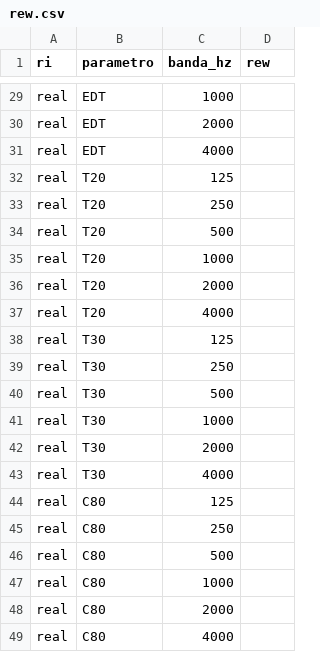
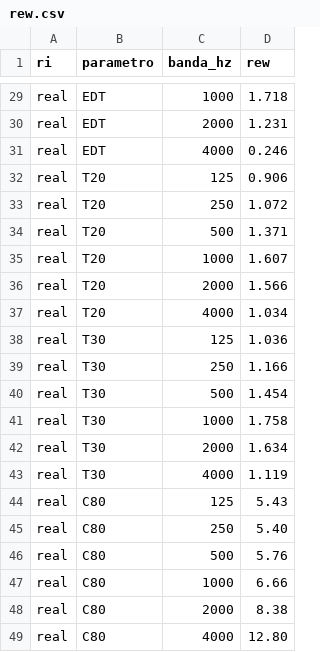
Before and after one commit to leonardofvalle/rir-api, a CSV file: docs/m3/rew.csv, drawn as a sheet; only a part is shown, gaps mark what is left out; the diff covers the shown part only; the diff names each change by its address in the sheet, - before the commit and + after, or states it on an @@ line.

```diff
--- a/docs/m3/rew.csv
+++ b/docs/m3/rew.csv
-D29 (rew): (empty)
+D29 (rew): 1.718
-D30 (rew): (empty)
+D30 (rew): 1.231
-D31 (rew): (empty)
+D31 (rew): 0.246
-D32 (rew): (empty)
+D32 (rew): 0.906
-D33 (rew): (empty)
+D33 (rew): 1.072
-D34 (rew): (empty)
+D34 (rew): 1.371
-D35 (rew): (empty)
+D35 (rew): 1.607
-D36 (rew): (empty)
+D36 (rew): 1.566
-D37 (rew): (empty)
+D37 (rew): 1.034
-D38 (rew): (empty)
+D38 (rew): 1.036
-D39 (rew): (empty)
+D39 (rew): 1.166
-D40 (rew): (empty)
+D40 (rew): 1.454
-D41 (rew): (empty)
+D41 (rew): 1.758
-D42 (rew): (empty)
+D42 (rew): 1.634
-D43 (rew): (empty)
+D43 (rew): 1.119
-D44 (rew): (empty)
+D44 (rew): 5.43
-D45 (rew): (empty)
+D45 (rew): 5.40
-D46 (rew): (empty)
+D46 (rew): 5.76
-D47 (rew): (empty)
+D47 (rew): 6.66
-D48 (rew): (empty)
+D48 (rew): 8.38
-D49 (rew): (empty)
+D49 (rew): 12.80
```
Also changed, not shown: 27 edited cells elsewhere in this file, 2 other files.
